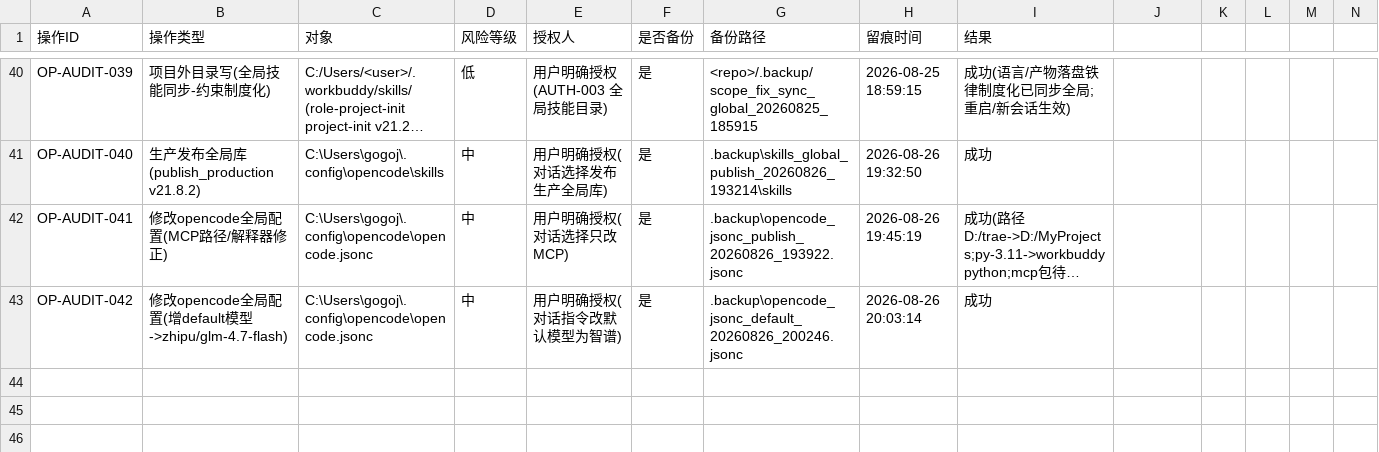
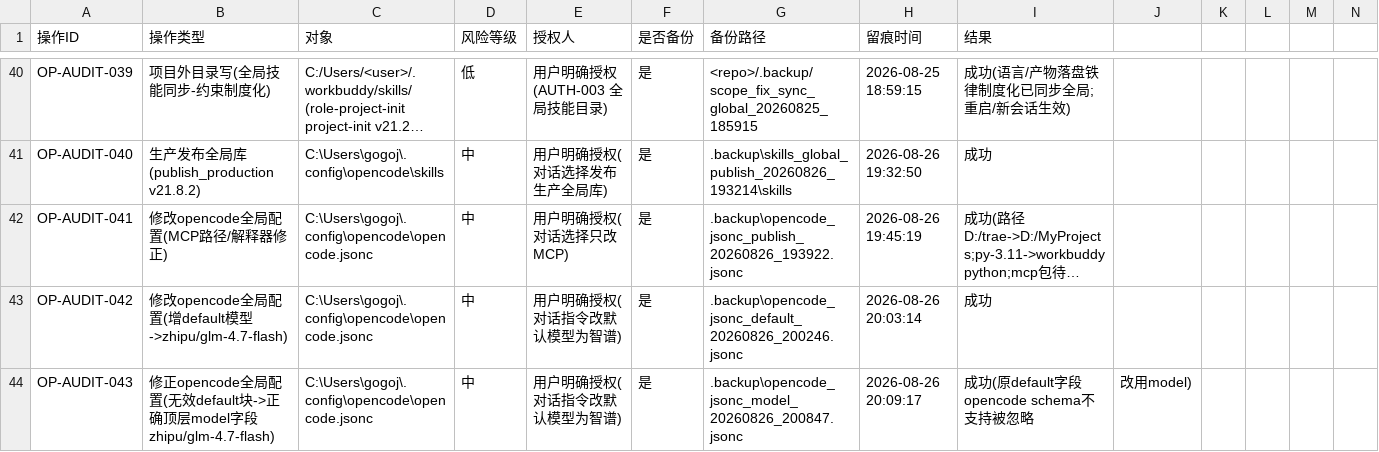
Before and after one commit to gogojaja/DevProjectTeamSkill, a CSV file: 台账/13_安全审计台账.csv, drawn as a sheet; only a part is shown, gaps mark what is left out; long unchanged cells end in …; rows hold the shown columns only; the diff names each change by its address in the sheet, - before the commit and + after, or states it on an @@ line.

Commit message:
审计留痕：OP-AUDIT-043 修正 opencode 配置无效 default 块→正确顶层 model 字段(zhipu/glm-4.7-flash)

```diff
--- a/台账/13_安全审计台账.csv
+++ b/台账/13_安全审计台账.csv
+row 44: OP-AUDIT-043 | 修正opencode全局配置(无效default块->正确顶层model字段 zhipu/glm-4.7-flash) | C:\Users\gogoj\.config\opencode\opencode.jsonc | 中 | 用户明确授权(对话指令改默认模型为智谱) | 是 | .backup\opencode_jsonc_model_20260826_200847.jsonc | 2026-08-26 20:09:17 | 成功(原default字段opencode schema不支持被忽略 | 改用model)
```
